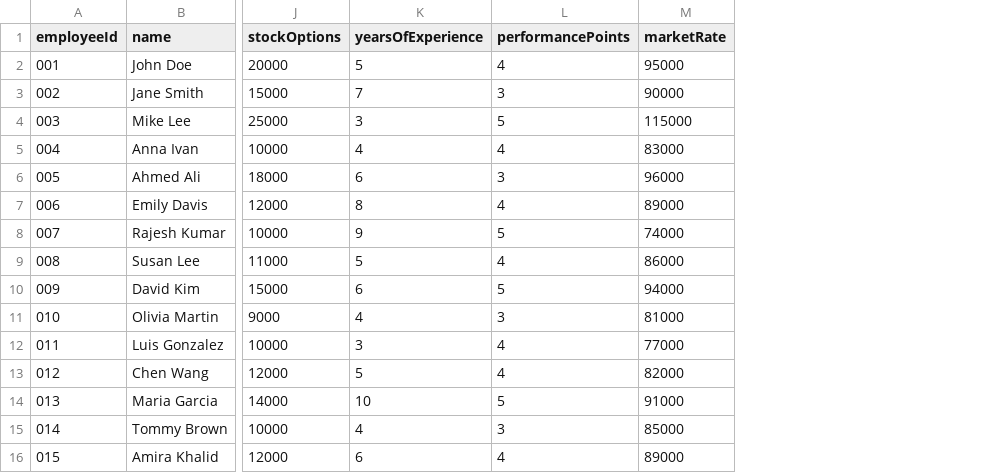
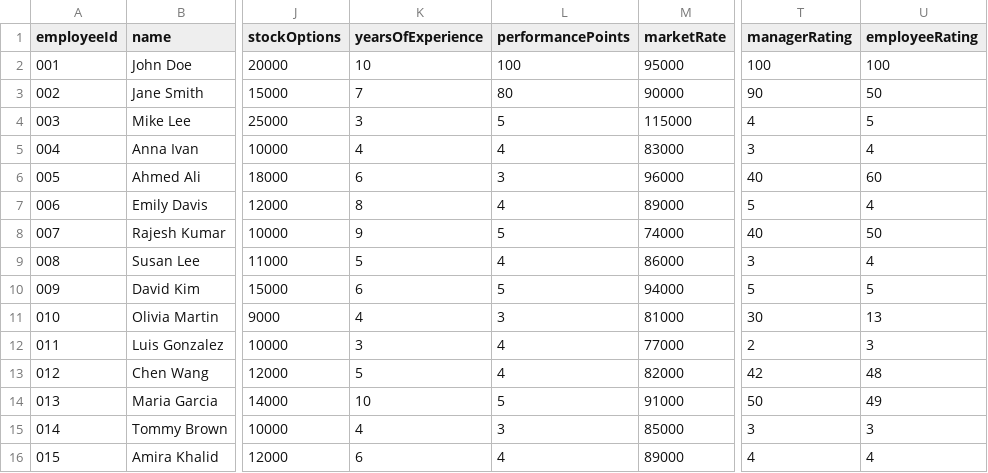
Before and after one commit to josephadeabah/ppay, a CSV file: frontend/public/employeeData.csv, drawn as a sheet; only a part is shown, gaps mark what is left out; the diff names each change by its address in the sheet, - before the commit and + after, or states it on an @@ line.

Commit message:
feat: add progress bar column

```diff
--- a/frontend/public/employeeData.csv
+++ b/frontend/public/employeeData.csv
+column T (managerRating), rows 2-16: 100 | 90 | 4 | 3 | 40 | 5 | 40 | 3 | 5 | 30 | 2 | 42 | 50 | 3 | 4
+column U (employeeRating), rows 2-16: 100 | 50 | 5 | 4 | 60 | 4 | 50 | 4 | 5 | 13 | 3 | 48 | 49 | 3 | 4
-K2 (yearsOfExperience): 5
+K2 (yearsOfExperience): 10
-L2 (performancePoints): 4
+L2 (performancePoints): 100
-L3 (performancePoints): 3
+L3 (performancePoints): 80
```
Also changed, not shown: 4 other files.
